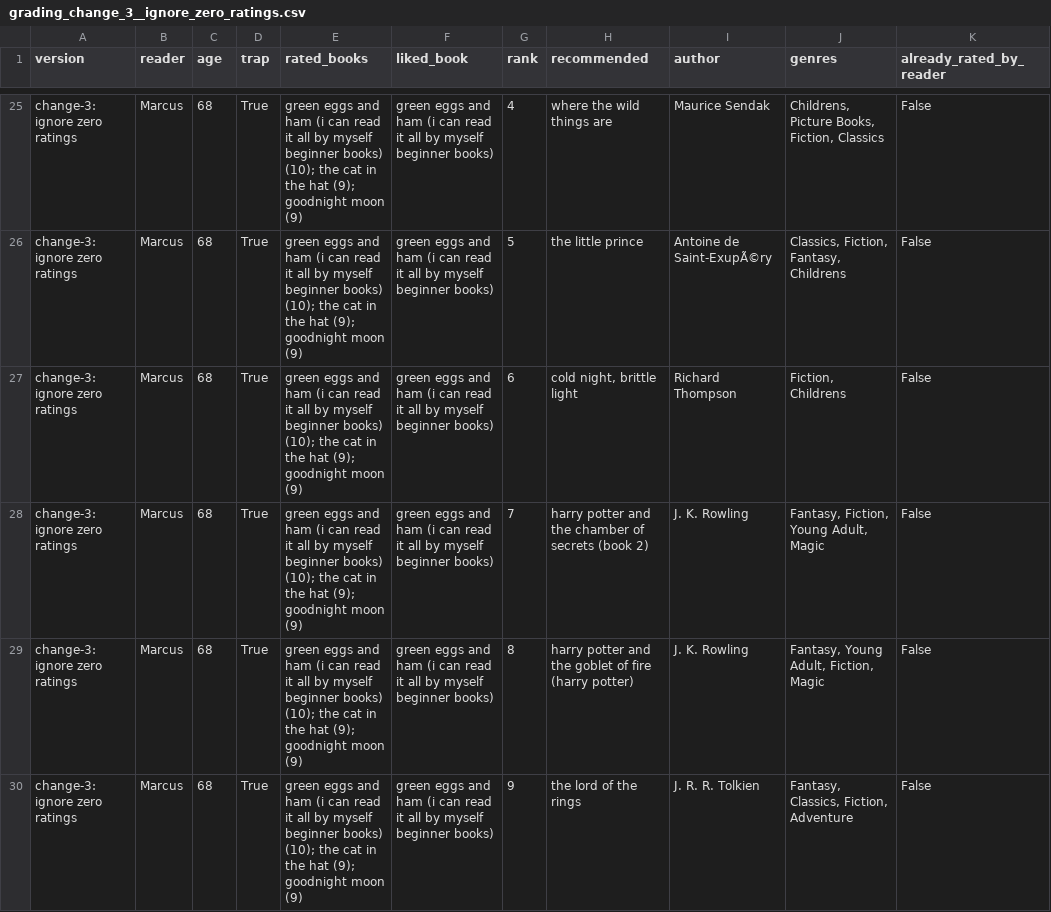
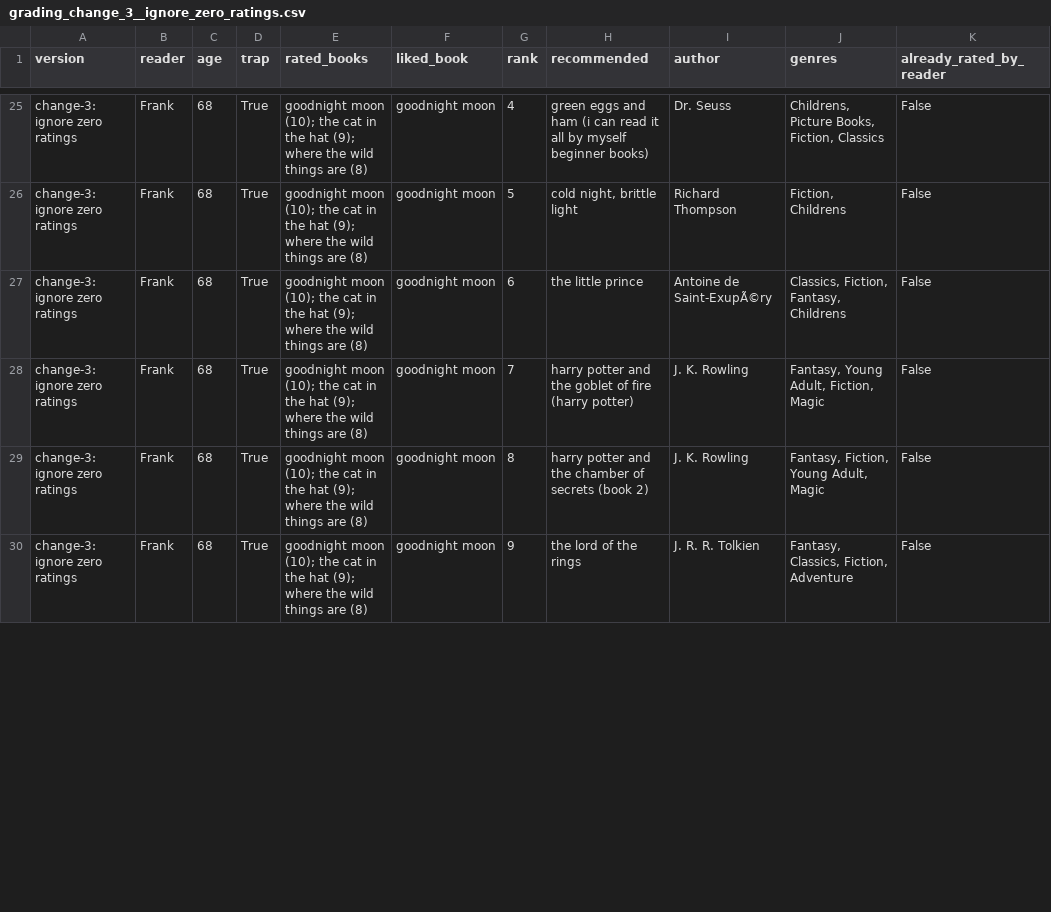
Before and after one commit to vichobug/hybrid-reccomender, a CSV file: grading_change_3__ignore_zero_ratings.csv, drawn as a sheet; only a part is shown, gaps mark what is left out; the diff covers the shown part only; the diff names each change by its address in the sheet, - before the commit and + after, or states it on an @@ line.

```diff
--- a/grading_change_3__ignore_zero_ratings.csv
+++ b/grading_change_3__ignore_zero_ratings.csv
-B25:B30 (reader): Marcus
+B25:B30 (reader): Frank
-E25:E30 (rated_books): green eggs and ham (i can read it all by myself beginner books) (10); the cat in the hat (9); goodnight moon (9)
+E25:E30 (rated_books): goodnight moon (10); the cat in the hat (9); where the wild things are (8)
-F25:F30 (liked_book): green eggs and ham (i can read it all by myself beginner books)
+F25:F30 (liked_book): goodnight moon
-H25 (recommended): where the wild things are
+H25 (recommended): green eggs and ham (i can read it all by myself beginner books)
-I25 (author): Maurice Sendak
+I25 (author): Dr. Seuss
-H26 (recommended): the little prince
+H26 (recommended): cold night, brittle light
-I26 (author): Antoine de Saint-ExupÃ©ry
+I26 (author): Richard Thompson
-J26 (genres): Classics, Fiction, Fantasy, Childrens
+J26 (genres): Fiction, Childrens
-H27 (recommended): cold night, brittle light
+H27 (recommended): the little prince
-I27 (author): Richard Thompson
+I27 (author): Antoine de Saint-ExupÃ©ry
-J27 (genres): Fiction, Childrens
+J27 (genres): Classics, Fiction, Fantasy, Childrens
-H28 (recommended): …and the chamber of secrets (book 2)
+H28 (recommended): …and the goblet of fire (harry potter)
-J28 (genres): Fantasy, Fiction, Young Adult, Magic
+J28 (genres): Fantasy, Young Adult, Fiction, Magic
-H29 (recommended): …and the goblet of fire (harry potter)
+H29 (recommended): …and the chamber of secrets (book 2)
-J29 (genres): Fantasy, Young Adult, Fiction, Magic
+J29 (genres): Fantasy, Fiction, Young Adult, Magic
```
Also changed, not shown: 48 edited cells elsewhere in this file, grading_baseline.csv, grading_change_1__drop_already_rated_and_duplicate_titles.csv, 3 other files.
